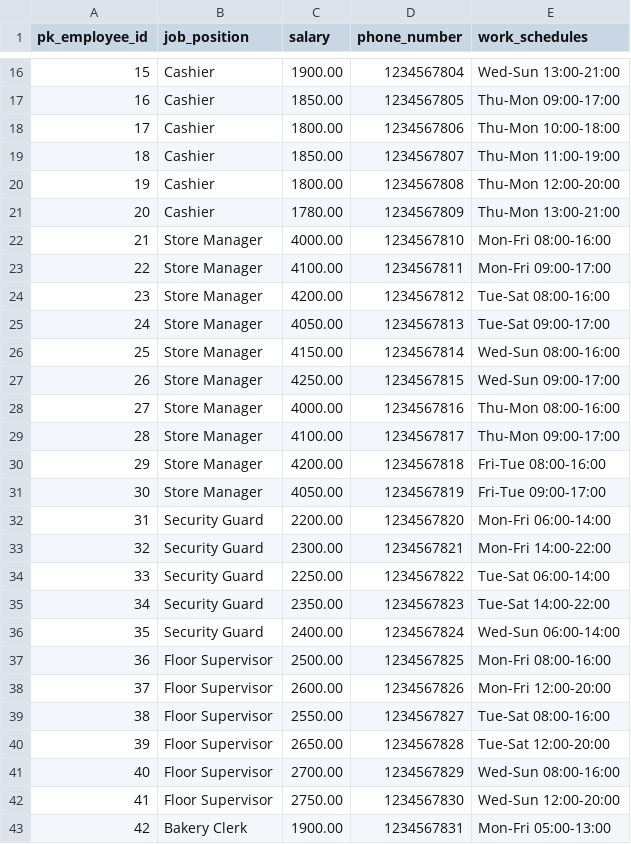
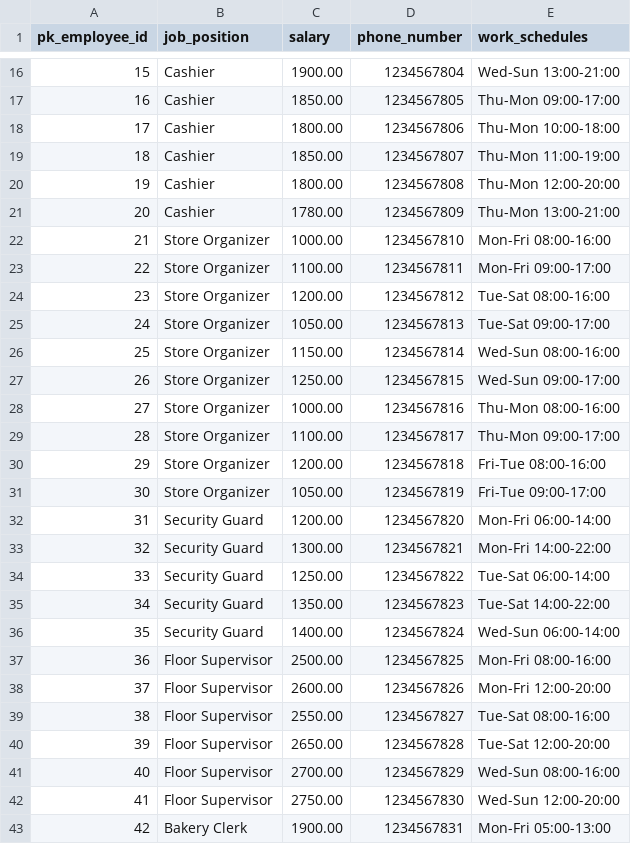
Before and after one commit to Tengfei-Ma13206/CSC3170proj_Database, a CSV file: ER_diagram_frame/database_with_sample_data/sample_data_csv/t_employees.csv, drawn as a sheet; only a part is shown, gaps mark what is left out.

```diff
--- a/ER_diagram_frame/database_with_sample_data/sample_data_csv/t_employees.csv
+++ b/ER_diagram_frame/database_with_sample_data/sample_data_csv/t_employees.csv
@@ -21,17 +21,17 @@ pk_employee_id,job_position,salary,phone_number,work_schedules
 20,Cashier,1780.00,1234567809,"Thu-Mon 13:00-21:00"
-21,Store Manager,4000.00,1234567810,"Mon-Fri 08:00-16:00"
-22,Store Manager,4100.00,1234567811,"Mon-Fri 09:00-17:00"
-23,Store Manager,4200.00,1234567812,"Tue-Sat 08:00-16:00"
-24,Store Manager,4050.00,1234567813,"Tue-Sat 09:00-17:00"
-25,Store Manager,4150.00,1234567814,"Wed-Sun 08:00-16:00"
-26,Store Manager,4250.00,1234567815,"Wed-Sun 09:00-17:00"
-27,Store Manager,4000.00,1234567816,"Thu-Mon 08:00-16:00"
-28,Store Manager,4100.00,1234567817,"Thu-Mon 09:00-17:00"
-29,Store Manager,4200.00,1234567818,"Fri-Tue 08:00-16:00"
-30,Store Manager,4050.00,1234567819,"Fri-Tue 09:00-17:00"
-31,Security Guard,2200.00,1234567820,"Mon-Fri 06:00-14:00"
-32,Security Guard,2300.00,1234567821,"Mon-Fri 14:00-22:00"
-33,Security Guard,2250.00,1234567822,"Tue-Sat 06:00-14:00"
-34,Security Guard,2350.00,1234567823,"Tue-Sat 14:00-22:00"
-35,Security Guard,2400.00,1234567824,"Wed-Sun 06:00-14:00"
+21,Store Organizer,1000.00,1234567810,"Mon-Fri 08:00-16:00"
+22,Store Organizer,1100.00,1234567811,"Mon-Fri 09:00-17:00"
+23,Store Organizer,1200.00,1234567812,"Tue-Sat 08:00-16:00"
+24,Store Organizer,1050.00,1234567813,"Tue-Sat 09:00-17:00"
+25,Store Organizer,1150.00,1234567814,"Wed-Sun 08:00-16:00"
+26,Store Organizer,1250.00,1234567815,"Wed-Sun 09:00-17:00"
+27,Store Organizer,1000.00,1234567816,"Thu-Mon 08:00-16:00"
+28,Store Organizer,1100.00,1234567817,"Thu-Mon 09:00-17:00"
+29,Store Organizer,1200.00,1234567818,"Fri-Tue 08:00-16:00"
+30,Store Organizer,1050.00,1234567819,"Fri-Tue 09:00-17:00"
+31,Security Guard,1200.00,1234567820,"Mon-Fri 06:00-14:00"
+32,Security Guard,1300.00,1234567821,"Mon-Fri 14:00-22:00"
+33,Security Guard,1250.00,1234567822,"Tue-Sat 06:00-14:00"
+34,Security Guard,1350.00,1234567823,"Tue-Sat 14:00-22:00"
+35,Security Guard,1400.00,1234567824,"Wed-Sun 06:00-14:00"
 36,Floor Supervisor,2500.00,1234567825,"Mon-Fri 08:00-16:00"
```
Also changed, not shown: ER_diagram_frame/database_with_sample_data/sample_data_csv/t_customers.csv, ER_diagram_frame/database_with_sample_data/sample_data_csv/t_transaction_records.csv, 2 other files.
